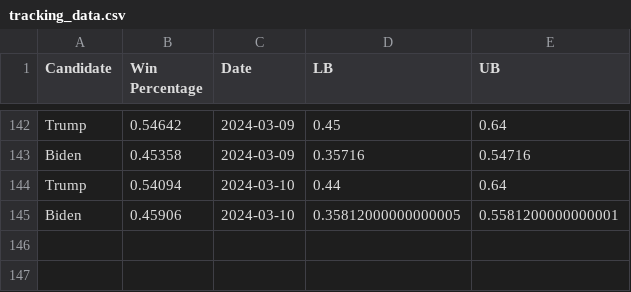
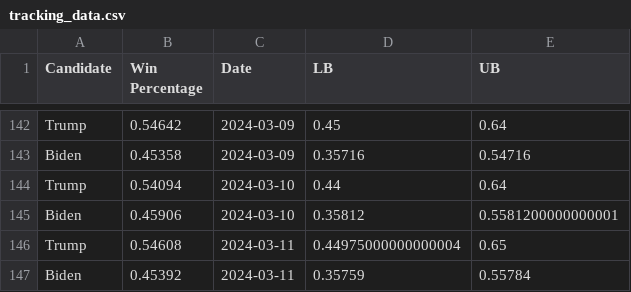
Before and after one commit to acbass49/Election2024, a CSV file: data/tracking_data.csv, drawn as a sheet; only a part is shown, gaps mark what is left out.

```diff
--- a/data/tracking_data.csv
+++ b/data/tracking_data.csv
@@ -144,2 +144,4 @@ Biden,0.45358,2024-03-09,0.35716,0.54716
 Trump,0.54094,2024-03-10,0.44,0.64
-Biden,0.45906,2024-03-10,0.35812000000000005,0.5581200000000001
+Biden,0.45906,2024-03-10,0.35812,0.5581200000000001
+Trump,0.54608,2024-03-11,0.44975000000000004,0.65
+Biden,0.45392,2024-03-11,0.35759,0.55784
```
Also changed, not shown: data/simulation_data.csv, data/state_probabilities.csv, 1 other file.
